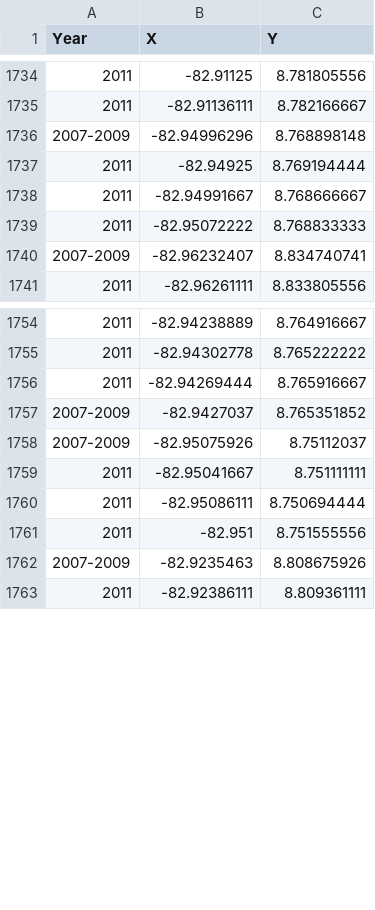
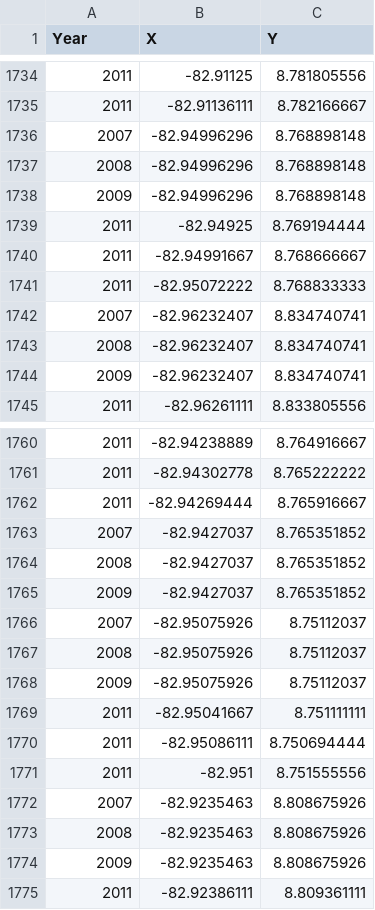
Before and after one commit to springinnovate/pestcontrol_livingdatabase, a CSV file: colleenmiller_data/yearcoordsesync.csv, drawn as a sheet; only a part is shown, gaps mark what is left out; the diff covers the shown part only.

Commit message:
refactorign data request so it's better formatted and major changes to the script

```diff
--- a/colleenmiller_data/yearcoordsesync.csv
+++ b/colleenmiller_data/yearcoordsesync.csv
@@ -1735,3 +1735,5 @@ Year,X,Y
 2011,-82.91136111,8.782166667
-2007-2009,-82.94996296,8.768898148
+2007,-82.94996296,8.768898148
+2008,-82.94996296,8.768898148
+2009,-82.94996296,8.768898148
 2011,-82.94925,8.769194444
@@ -1739,3 +1741,5 @@ Year,X,Y
 2011,-82.95072222,8.768833333
-2007-2009,-82.96232407,8.834740741
+2007,-82.96232407,8.834740741
+2008,-82.96232407,8.834740741
+2009,-82.96232407,8.834740741
 2011,-82.96261111,8.833805556
@@ -1756,4 +1762,8 @@ Year,X,Y
 2011,-82.94269444,8.765916667
-2007-2009,-82.9427037,8.765351852
-2007-2009,-82.95075926,8.75112037
+2007,-82.9427037,8.765351852
+2008,-82.9427037,8.765351852
+2009,-82.9427037,8.765351852
+2007,-82.95075926,8.75112037
+2008,-82.95075926,8.75112037
+2009,-82.95075926,8.75112037
 2011,-82.95041667,8.751111111
@@ -1761,3 +1771,5 @@ Year,X,Y
 2011,-82.951,8.751555556
-2007-2009,-82.9235463,8.808675926
+2007,-82.9235463,8.808675926
+2008,-82.9235463,8.808675926
+2009,-82.9235463,8.808675926
 2011,-82.92386111,8.809361111
```
Also changed, not shown: 2 added rows and 1 edited cell elsewhere in this file, colleenmiller_data/ColleenMiller_11_1_DataRequest - requests.csv, 1 other file.
